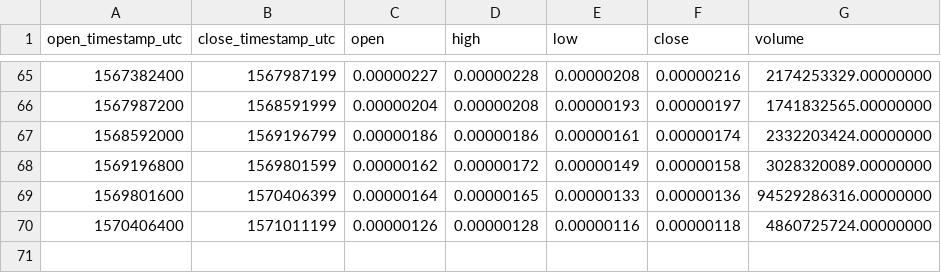
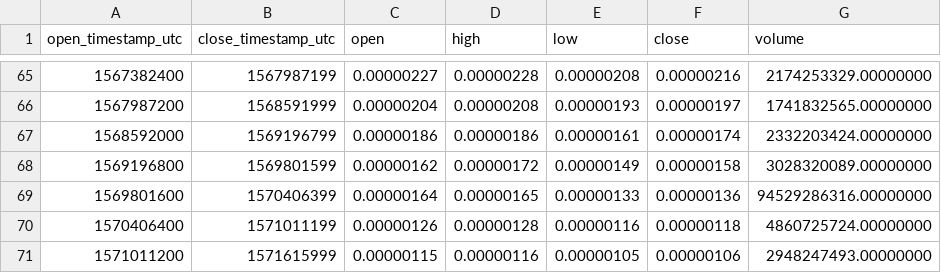
Before and after one commit to cryptobigbro/binance-NPXSETH, a CSV file: binance-NPXSETH-1w.csv, drawn as a sheet; only a part is shown, gaps mark what is left out; the diff names each change by its address in the sheet, - before the commit and + after, or states it on an @@ line.

```diff
--- a/binance-NPXSETH-1w.csv
+++ b/binance-NPXSETH-1w.csv
+row 71: 1571011200 | 1571615999 | 0.00000115 | 0.00000116 | 0.00000105 | 0.00000106 | 2948247493.00000000
```
Also changed, not shown: binance-NPXSETH-1d.csv, binance-NPXSETH-1h.csv.
